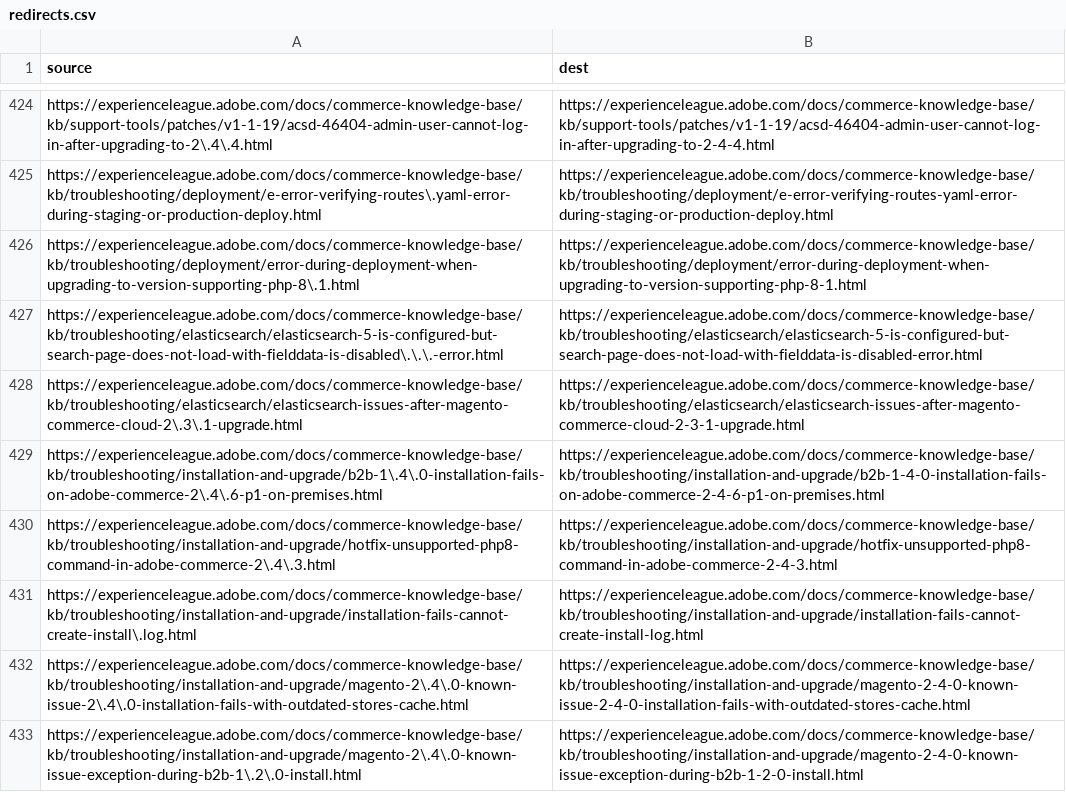
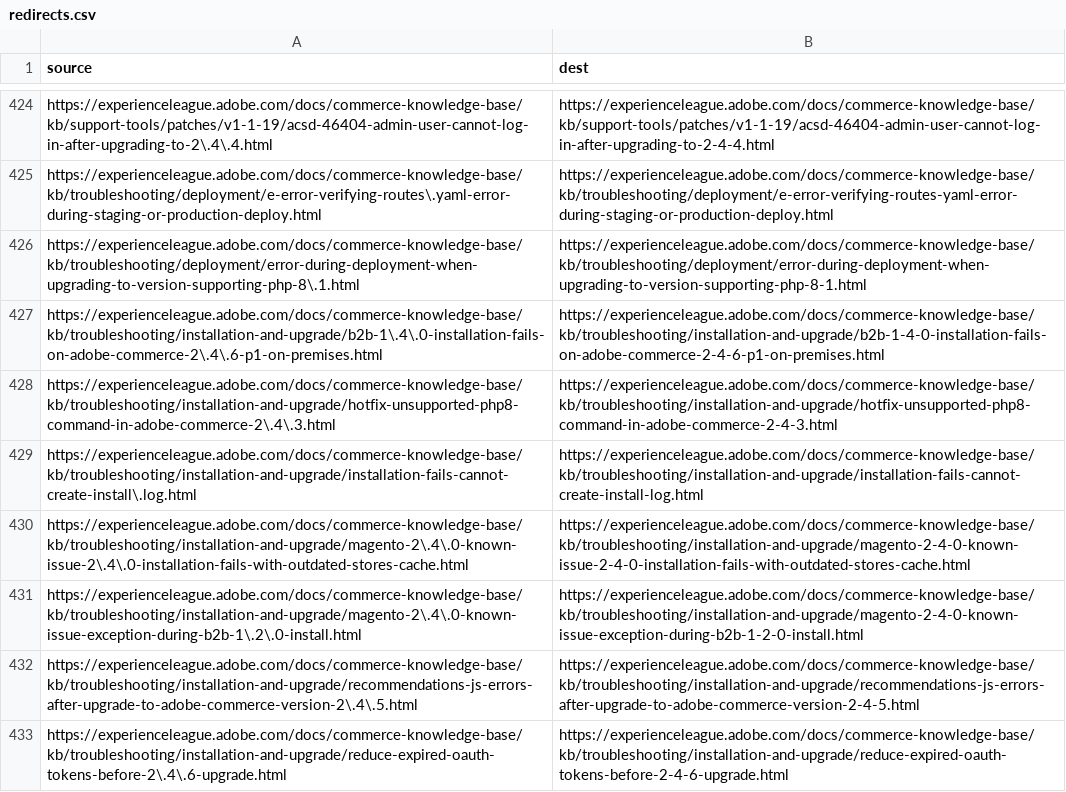
Before and after one commit to AdobeDocs/commerce-knowledge-base.fr-FR, a CSV file: redirects.csv, drawn as a sheet; only a part is shown, gaps mark what is left out; the shorter side is filled out with more unchanged rows; the diff names each change by its address in the sheet, - before the commit and + after, or states it on an @@ line.

Commit message:
Updating Old File for core commit 0614a5c91ff407215fe214fec1cf62d2fa1768b6

```diff
--- a/redirects.csv
+++ b/redirects.csv
-row 427: https://experienceleague.adobe.com/docs/commerce-knowledge-base/kb/troubleshooting/elasticsearch/elasticsearch-5-is-configured-but-search-page-does-not-load-with-fielddata-is-disabled\.\.\.-error.html | https://experienceleague.adobe.com/docs/commerce-knowledge-base/kb/troubleshooting/elasticsearch/elasticsearch-5-is-configured-but-search-page-does-not-load-with-fielddata-is-disabled-error.html
-row 428: https://experienceleague.adobe.com/docs/commerce-knowledge-base/kb/troubleshooting/elasticsearch/elasticsearch-issues-after-magento-commerce-cloud-2\.3\.1-upgrade.html | https://experienceleague.adobe.com/docs/commerce-knowledge-base/kb/troubleshooting/elasticsearch/elasticsearch-issues-after-magento-commerce-cloud-2-3-1-upgrade.html
```
